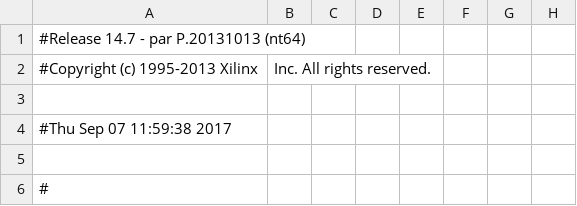
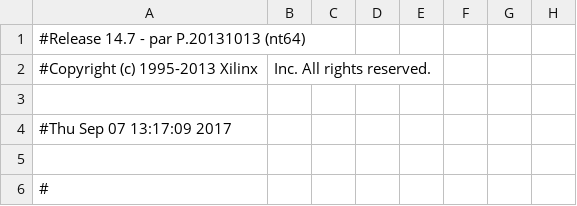
Before and after one commit to CollinBradford/KickerControllerFirmware, a CSV file: GEL_CAPTAN/TOP_LEVEL_pad.csv, drawn as a sheet; only a part is shown; the diff names each change by its address in the sheet, - before the commit and + after, or states it on an @@ line.

```diff
--- a/GEL_CAPTAN/TOP_LEVEL_pad.csv
+++ b/GEL_CAPTAN/TOP_LEVEL_pad.csv
-A4: #Thu Sep 07 11:59:38 2017
+A4: #Thu Sep 07 13:17:09 2017
```
Also changed, not shown: 56 other files.
